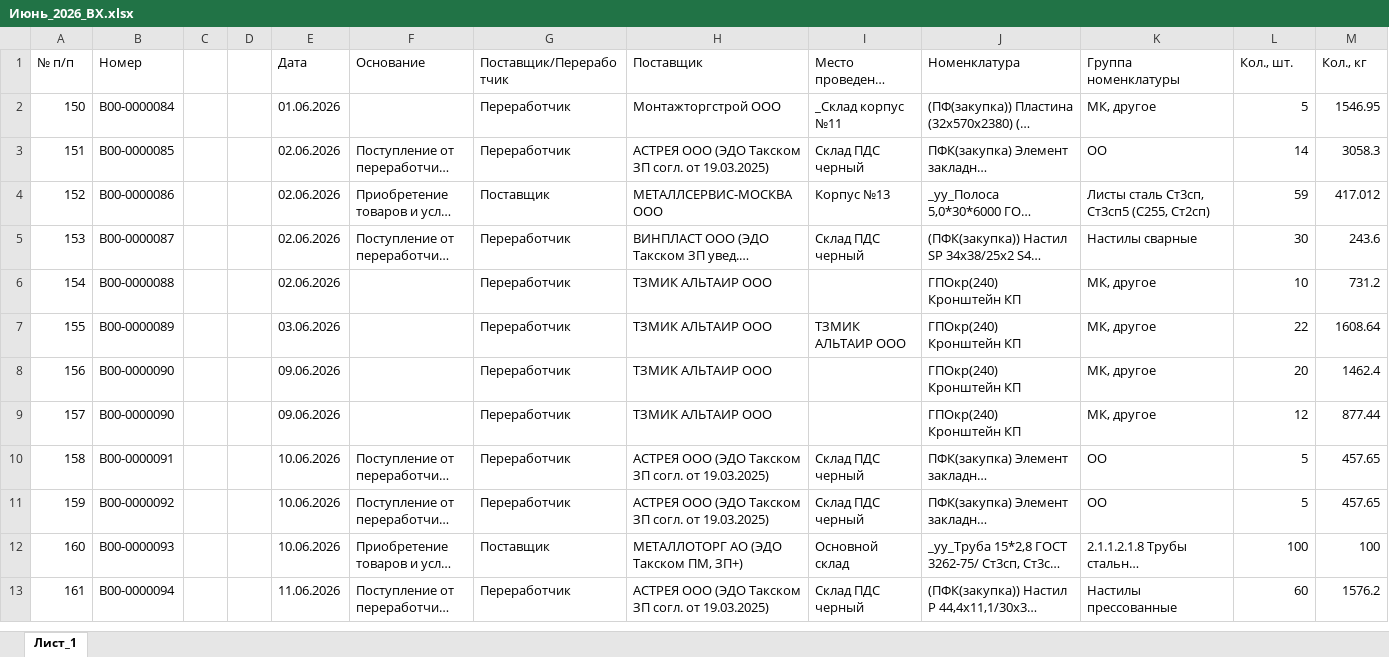
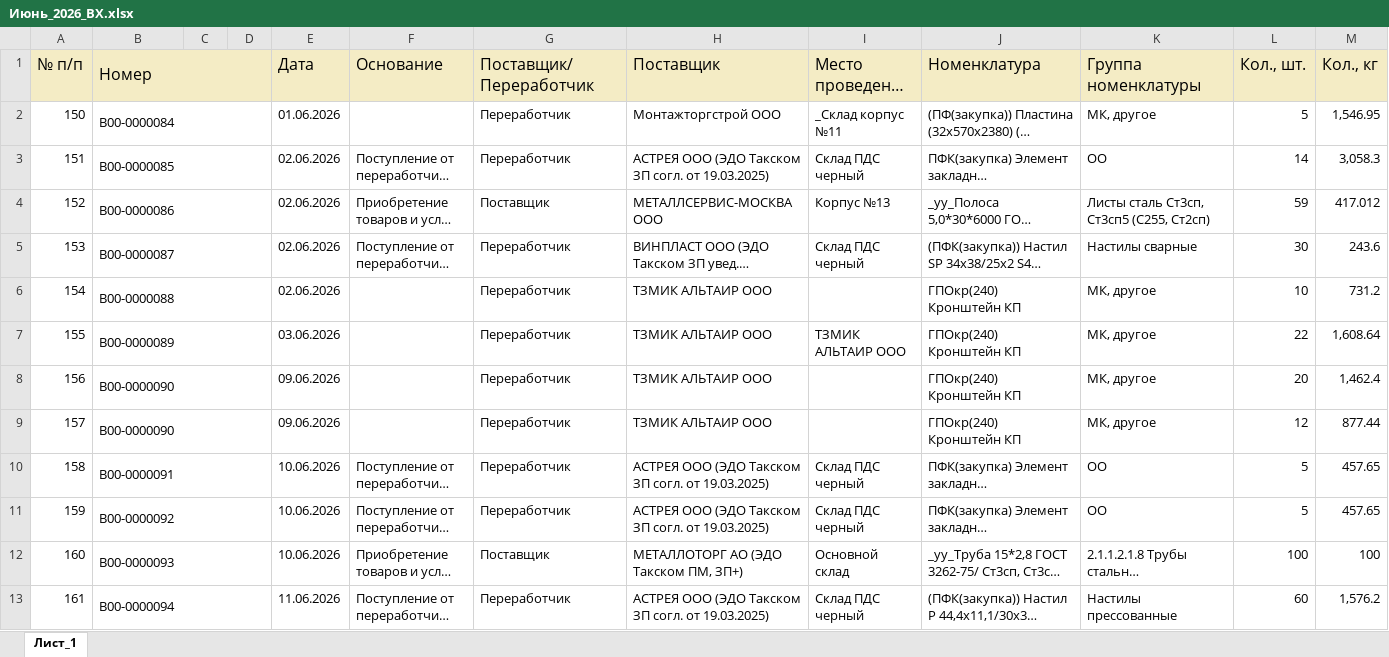
Before and after one commit to skulikovazvpm-tech/quality-dashboard, an Excel workbook: data-vh/Июнь_2026_ВХ.xlsx, sheet Лист_1, drawn as a sheet; only a part is shown; long unchanged cells end in …; values as stored, in another font and other column widths than the file's, no borders; the diff covers the shown part only; the diff names each change by its address in the sheet, - before the commit and + after, or states it on an @@ line.

```diff
--- a/data-vh/Июнь_2026_ВХ.xlsx (sheet Лист_1)
+++ b/data-vh/Июнь_2026_ВХ.xlsx (sheet Лист_1)
-A1:B1 fill: none
+A1:B1 fill: #F4ECC5, text size: larger
+B1:D1 merged
-E1:M1 fill: none
+E1:M1 fill: #F4ECC5, text size: larger
+B2:D2 merged
-M2 (Кол., кг): 1546.95
+M2 (Кол., кг): 1,546.95
+B3:D3 merged
-M3 (Кол., кг): 3058.3
+M3 (Кол., кг): 3,058.3
+B4:D4 merged
+B5:D5 merged
+B6:D6 merged
+B7:D7 merged
-M7 (Кол., кг): 1608.64
+M7 (Кол., кг): 1,608.64
+B8:D8 merged
-M8 (Кол., кг): 1462.4
+M8 (Кол., кг): 1,462.4
+B9:D9 merged
+B10:D10 merged
+B11:D11 merged
+B12:D12 merged
+B13:D13 merged
-M13 (Кол., кг): 1576.2
+M13 (Кол., кг): 1,576.2
```
Also changed, not shown: 3 edited cells, cell formats and merged cells elsewhere in this sheet, data-vh/1_квартал_2026_ВХ.xlsx, data-vh/2_квартал_2026_ВХ.xlsx, 28 other files.
